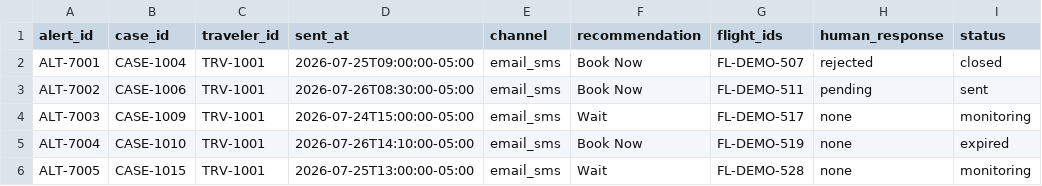
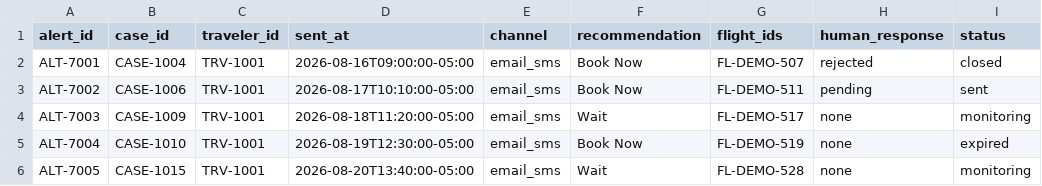
Before and after one commit to swetbhas/scheduledTravelBooking, a CSV file: travel-planner-agent/data/alert_history.csv, drawn as a sheet; only a part is shown; the diff names each change by its address in the sheet, - before the commit and + after, or states it on an @@ line.

```diff
--- a/travel-planner-agent/data/alert_history.csv
+++ b/travel-planner-agent/data/alert_history.csv
-D2 (sent_at): 2026-07-25T09:00:00-05:00
+D2 (sent_at): 2026-08-16T09:00:00-05:00
-D3 (sent_at): 2026-07-26T08:30:00-05:00
+D3 (sent_at): 2026-08-17T10:10:00-05:00
-D4 (sent_at): 2026-07-24T15:00:00-05:00
+D4 (sent_at): 2026-08-18T11:20:00-05:00
-D5 (sent_at): 2026-07-26T14:10:00-05:00
+D5 (sent_at): 2026-08-19T12:30:00-05:00
-D6 (sent_at): 2026-07-25T13:00:00-05:00
+D6 (sent_at): 2026-08-20T13:40:00-05:00
```
Also changed, not shown: travel-planner-agent/data/flight_snapshots.csv, travel-planner-agent/data/monitoring_cases.csv, 4 other files.
